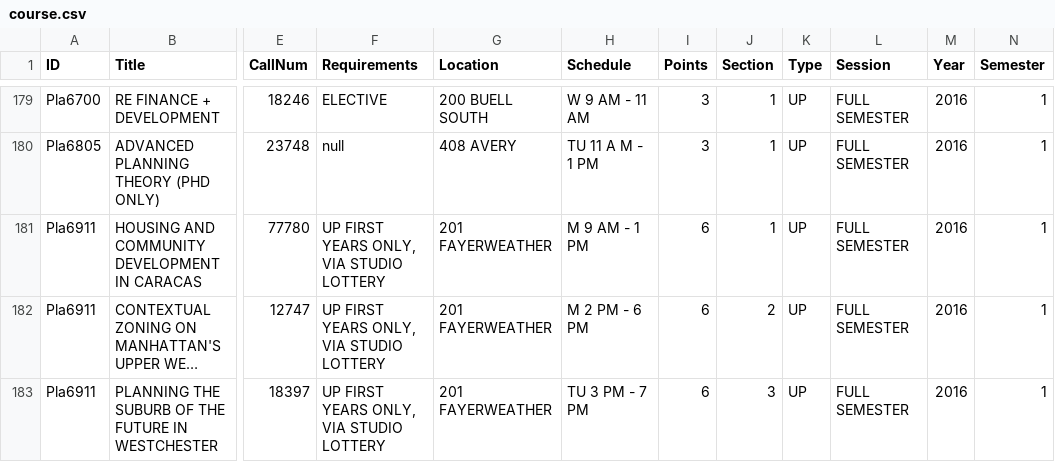
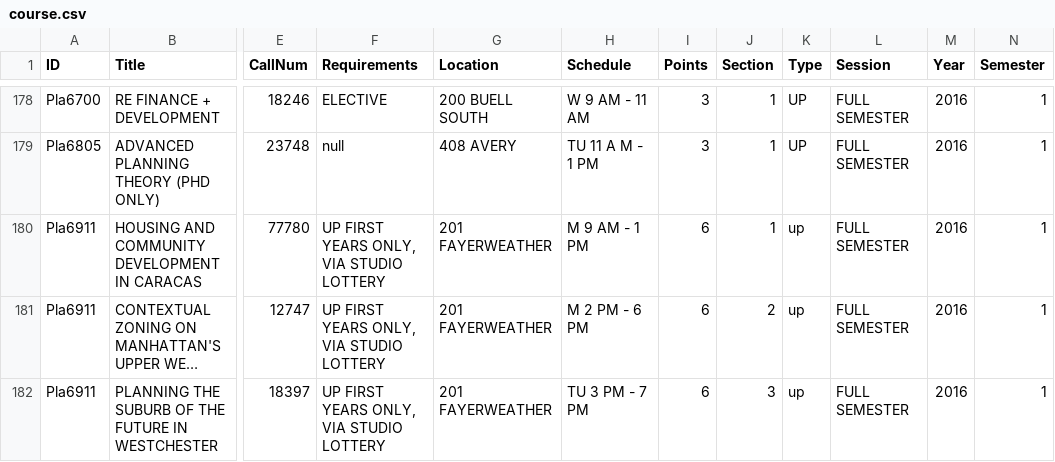
Before and after one commit to ranji2612/gsapp_site, a CSV file: public/data/course.csv, drawn as a sheet; only a part is shown, gaps mark what is left out; long unchanged cells end in …; addresses are those after the commit; the diff covers the shown part only; the diff names each change by its address in the sheet, - before the commit and + after, or states it on an @@ line.

```diff
--- a/public/data/course.csv
+++ b/public/data/course.csv
-K180:K182 (Type): UP
+K180:K182 (Type): up
```
Also changed, not shown: 3 added rows, 4 removed rows, 8 moved rows and 5 edited cells elsewhere in this file, public/data/faculty.csv, 3 other files.
